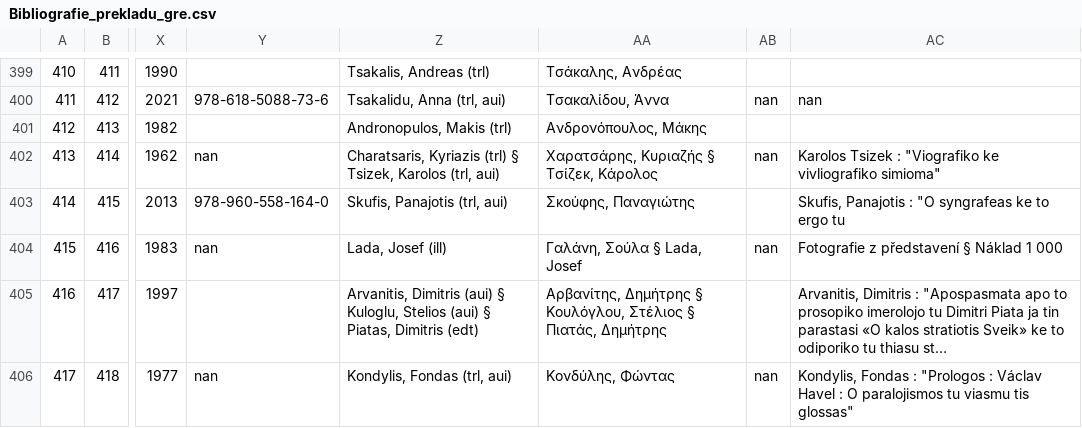
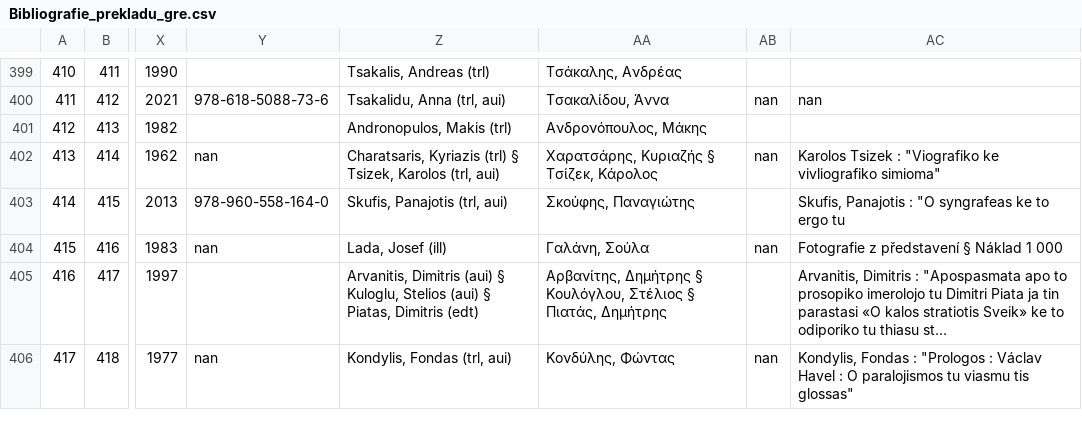
Before and after one commit to panuscha/Bibliografie-prekladu, a CSV file: data/preklady/Bibliografie_prekladu_gre.csv, drawn as a sheet; only a part is shown, gaps mark what is left out; long unchanged cells end in …; the diff names each change by its address in the sheet, - before the commit and + after, or states it on an @@ line.

```diff
--- a/data/preklady/Bibliografie_prekladu_gre.csv
+++ b/data/preklady/Bibliografie_prekladu_gre.csv
-AA404: Γαλάνη, Σούλα § Lada, Josef
+AA404: Γαλάνη, Σούλα
```
Also changed, not shown: 16 other files.
